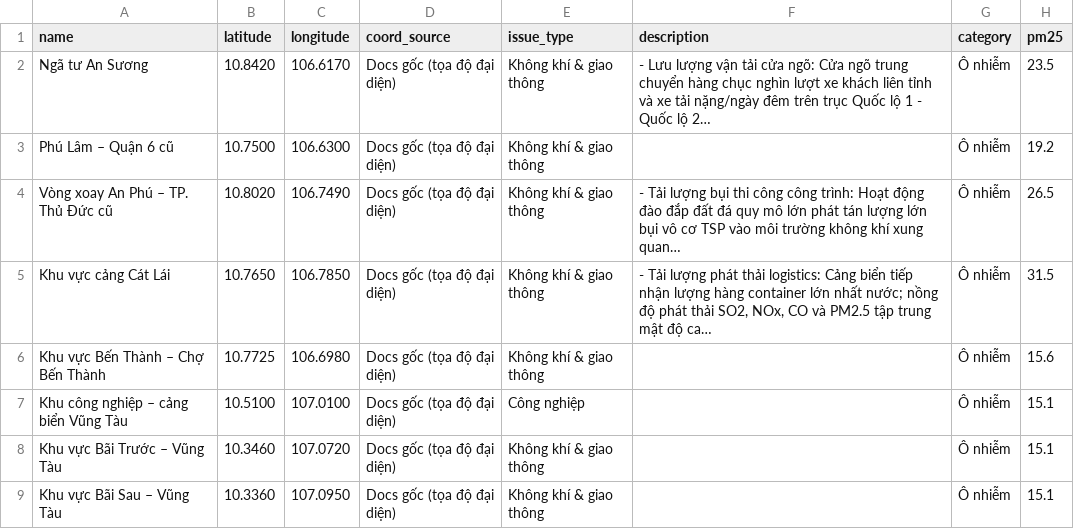
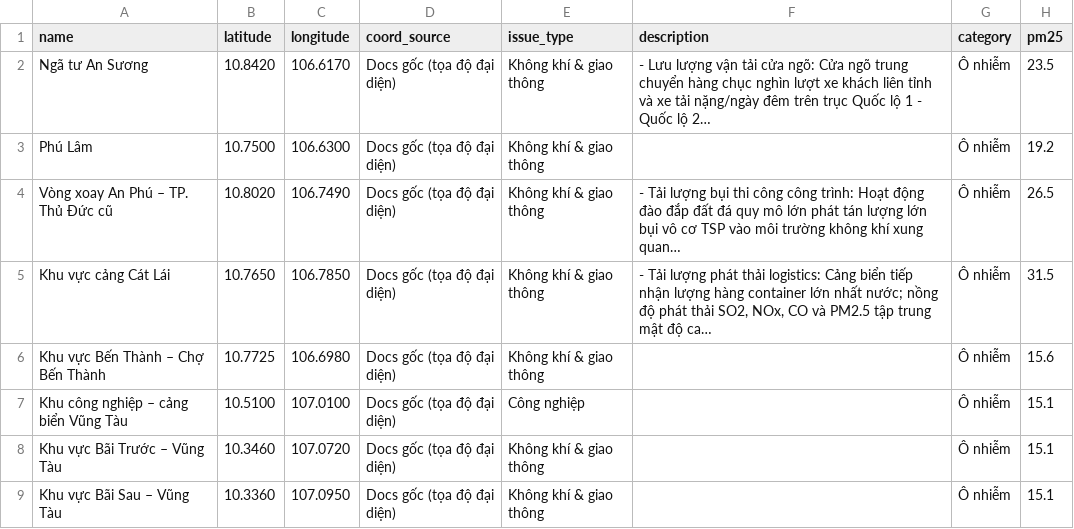
Before and after one commit to tbplong/onhiemmt, a CSV file: data/du_lieu_o_nhiem.csv, drawn as a sheet; only a part is shown; long unchanged cells end in …; the diff covers the shown part only; the diff names each change by its address in the sheet, - before the commit and + after, or states it on an @@ line.

```diff
--- a/data/du_lieu_o_nhiem.csv
+++ b/data/du_lieu_o_nhiem.csv
-A3 (name): Phú Lâm – Quận 6 cũ
+A3 (name): Phú Lâm
```
Also changed, not shown: 2 edited cells elsewhere in this file, 5 other files.
